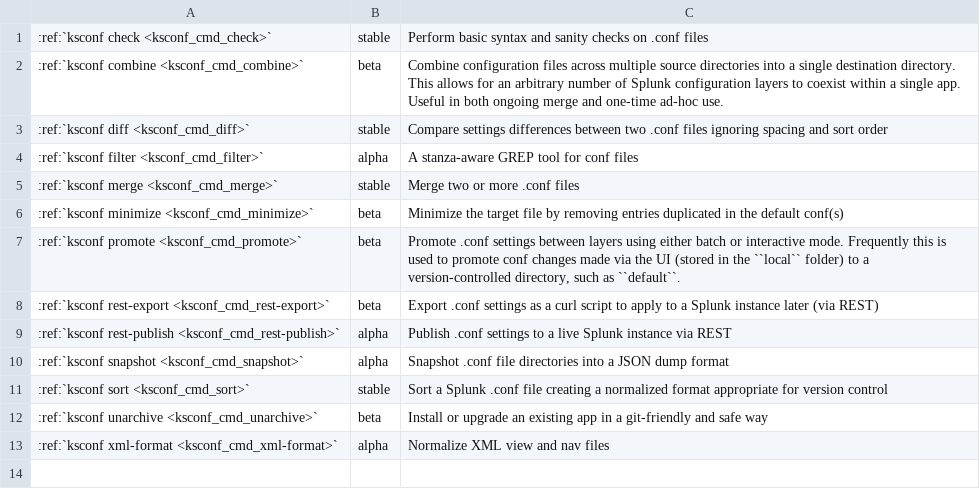
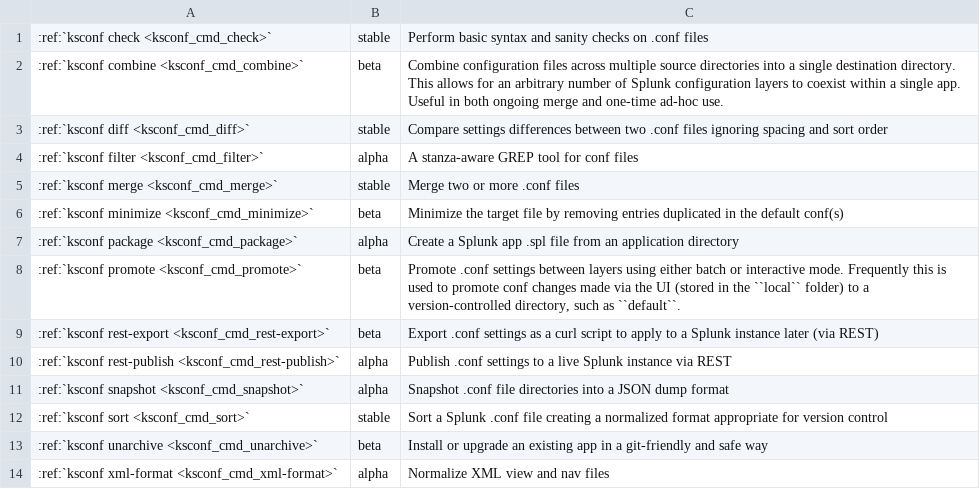
Before and after one commit to Kintyre/ksconf, a CSV file: docs/source/dyn/ksconf_subcommands.csv, drawn as a sheet.

Commit message:
Add new 'package' command (first draft)
- A very basic and incomplete 'package' command primarily built on top of the
  'combine' command.  Many settings are passed on directly to 'combine'.
- NOTE: No unit tests have been defined yet.
- Random doc typos fixes.

```diff
--- a/docs/source/dyn/ksconf_subcommands.csv
+++ b/docs/source/dyn/ksconf_subcommands.csv
@@ -6,2 +6,3 @@
 :ref:`ksconf minimize <ksconf_cmd_minimize>`,beta,Minimize the target file by removing entries duplicated in the default conf(s)
+:ref:`ksconf package <ksconf_cmd_package>`,alpha,Create a Splunk app .spl file from an application directory
 :ref:`ksconf promote <ksconf_cmd_promote>`,beta,"Promote .conf settings between layers using either batch or interactive mode.  Frequently this is used to promote conf changes made via the UI (stored in the ``local`` folder) to a version-controlled directory, such as ``default``. "
```
Also changed, not shown: 7 other files.
